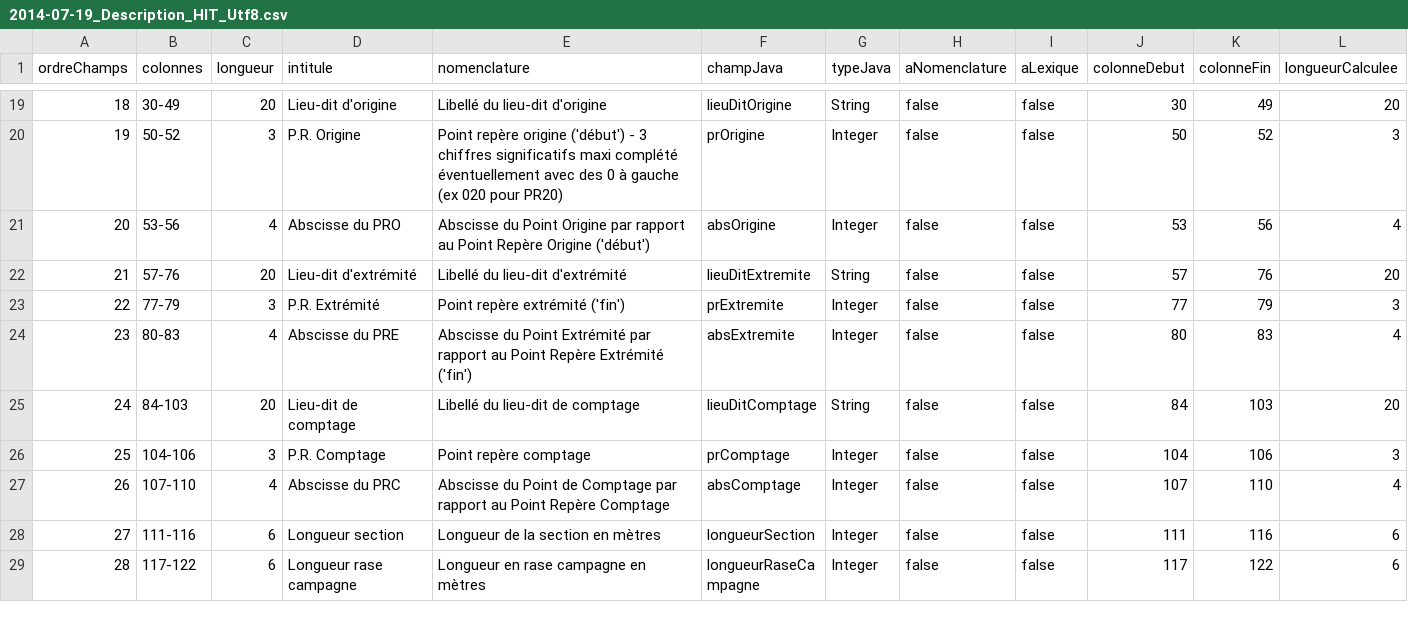
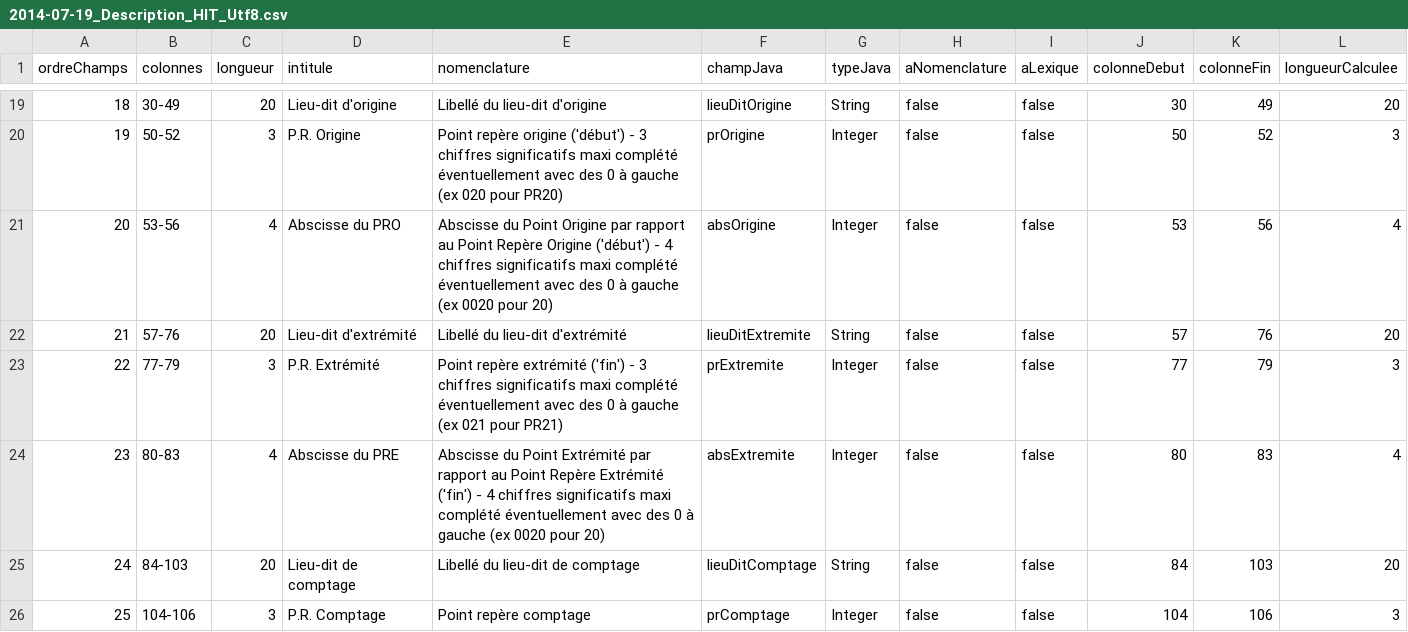
Before and after one commit to DanielLEVY25021961/traficweb_v1, a CSV file: src/main/resources/ressources/Descriptions de fichier/Hit/Descriptions en UTF-8/2014-07-19_Description_HIT_Utf8.csv, drawn as a sheet; only a part is shown, gaps mark what is left out; the shorter side is filled out with more unchanged rows.

```diff
--- a/src/main/resources/ressources/Descriptions de fichier/Hit/Descriptions en UTF-8/2014-07-19_Description_HIT_Utf8.csv
+++ b/src/main/resources/ressources/Descriptions de fichier/Hit/Descriptions en UTF-8/2014-07-19_Description_HIT_Utf8.csv
@@ -20,6 +20,6 @@
 19;50-52;3;P.R. Origine;Point repère origine ('début') - 3 chiffres significatifs maxi complété éventuellement avec des 0 à gauche (ex 020 pour PR20);prOrigine;Integer;false;false;50;52;3
-20;53-56;4;Abscisse du PRO;Abscisse du Point Origine par rapport au Point Repère Origine ('début');absOrigine;Integer;false;false;53;56;4
+20;53-56;4;Abscisse du PRO;Abscisse du Point Origine par rapport au Point Repère Origine ('début') - 4 chiffres significatifs maxi complété éventuellement avec des 0 à gauche (ex 0020 pour 20);absOrigine;Integer;false;false;53;56;4
 21;57-76;20;Lieu-dit d'extrémité;Libellé du lieu-dit d'extrémité;lieuDitExtremite;String;false;false;57;76;20
-22;77-79;3;P.R. Extrémité;Point repère extrémité ('fin');prExtremite;Integer;false;false;77;79;3
-23;80-83;4;Abscisse du PRE;Abscisse du Point Extrémité par rapport au Point Repère Extrémité ('fin');absExtremite;Integer;false;false;80;83;4
+22;77-79;3;P.R. Extrémité;Point repère extrémité ('fin') - 3 chiffres significatifs maxi complété éventuellement avec des 0 à gauche (ex 021 pour PR21);prExtremite;Integer;false;false;77;79;3
+23;80-83;4;Abscisse du PRE;Abscisse du Point Extrémité par rapport au Point Repère Extrémité ('fin') - 4 chiffres significatifs maxi complété éventuellement avec des 0 à gauche (ex 0020 pour 20);absExtremite;Integer;false;false;80;83;4
 24;84-103;20;Lieu-dit de comptage;Libellé du lieu-dit de comptage;lieuDitComptage;String;false;false;84;103;20
```
Also changed, not shown: 13 other files.
